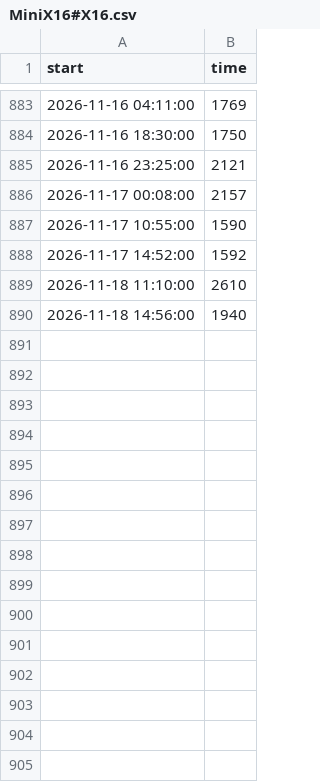
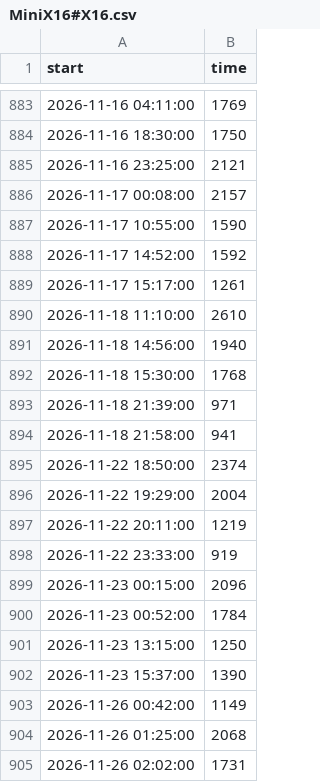
Before and after one commit to SantiagoRR2004/LeagueOfLegends, a CSV file: data/MiniX16#X16.csv, drawn as a sheet; only a part is shown, gaps mark what is left out.

```diff
--- a/data/MiniX16#X16.csv
+++ b/data/MiniX16#X16.csv
@@ -888,3 +888,18 @@ start,time
 2026-11-17 14:52:00,1592
+2026-11-17 15:17:00,1261
 2026-11-18 11:10:00,2610
 2026-11-18 14:56:00,1940
+2026-11-18 15:30:00,1768
+2026-11-18 21:39:00,971
+2026-11-18 21:58:00,941
+2026-11-22 18:50:00,2374
+2026-11-22 19:29:00,2004
+2026-11-22 20:11:00,1219
+2026-11-22 23:33:00,919
+2026-11-23 00:15:00,2096
+2026-11-23 00:52:00,1784
+2026-11-23 13:15:00,1250
+2026-11-23 15:37:00,1390
+2026-11-26 00:42:00,1149
+2026-11-26 01:25:00,2068
+2026-11-26 02:02:00,1731
```
Also changed, not shown: data/BMW Z4 COUPE#BMW.csv, data/Icey#e621.csv, 4 other files.
